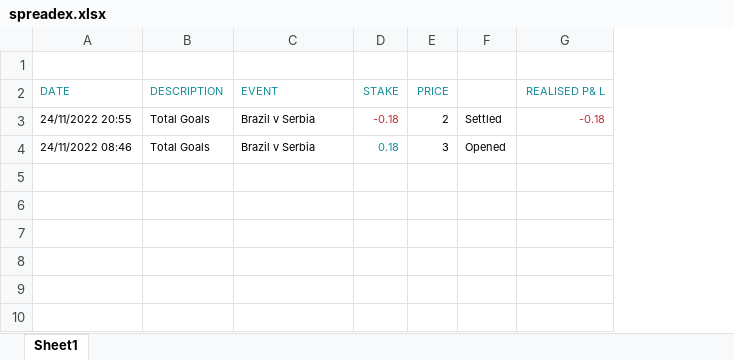
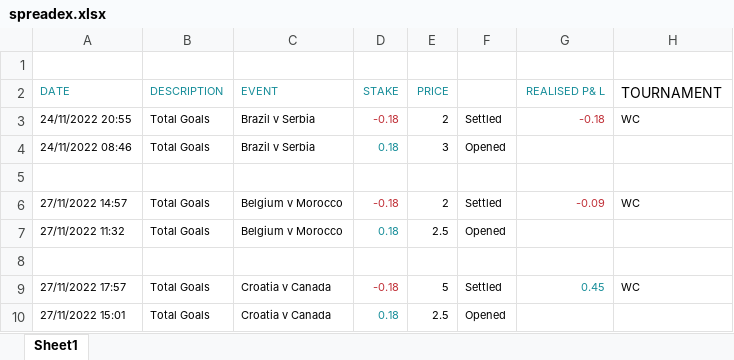
Before and after one commit to gitboyzorro5/FDAS, an Excel workbook: spreadex.xlsx, sheet Sheet1, drawn as a sheet; values as stored, in another font and other column widths than the file's, no borders; the diff names each change by its address in the sheet, - before the commit and + after, or states it on an @@ line.

```diff
--- a/spreadex.xlsx (sheet Sheet1)
+++ b/spreadex.xlsx (sheet Sheet1)
+column H (TOURNAMENT), row 3: WC
+row 5: (empty)
+row 6: 27/11/2022 14:57 | Total Goals | Belgium v Morocco | -0.18 | 2 | Settled | -0.09 | WC
+row 7: 27/11/2022 11:32 | Total Goals | Belgium v Morocco | 0.18 | 2.5 | Opened
+row 8: (empty)
+row 9: 27/11/2022 17:57 | Total Goals | Croatia v Canada | -0.18 | 5 | Settled | 0.45 | WC
+row 10: 27/11/2022 15:01 | Total Goals | Croatia v Canada | 0.18 | 2.5 | Opened
```
Also changed, not shown: CS generator.xlsx, 36 other files.
